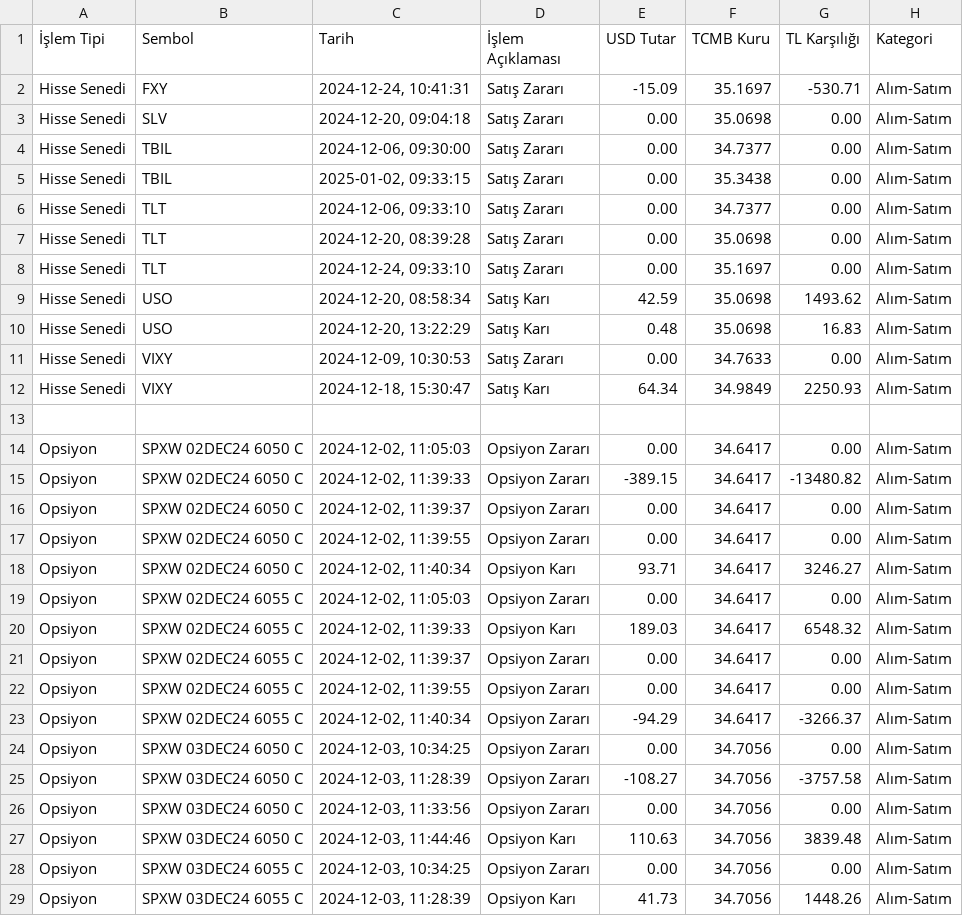
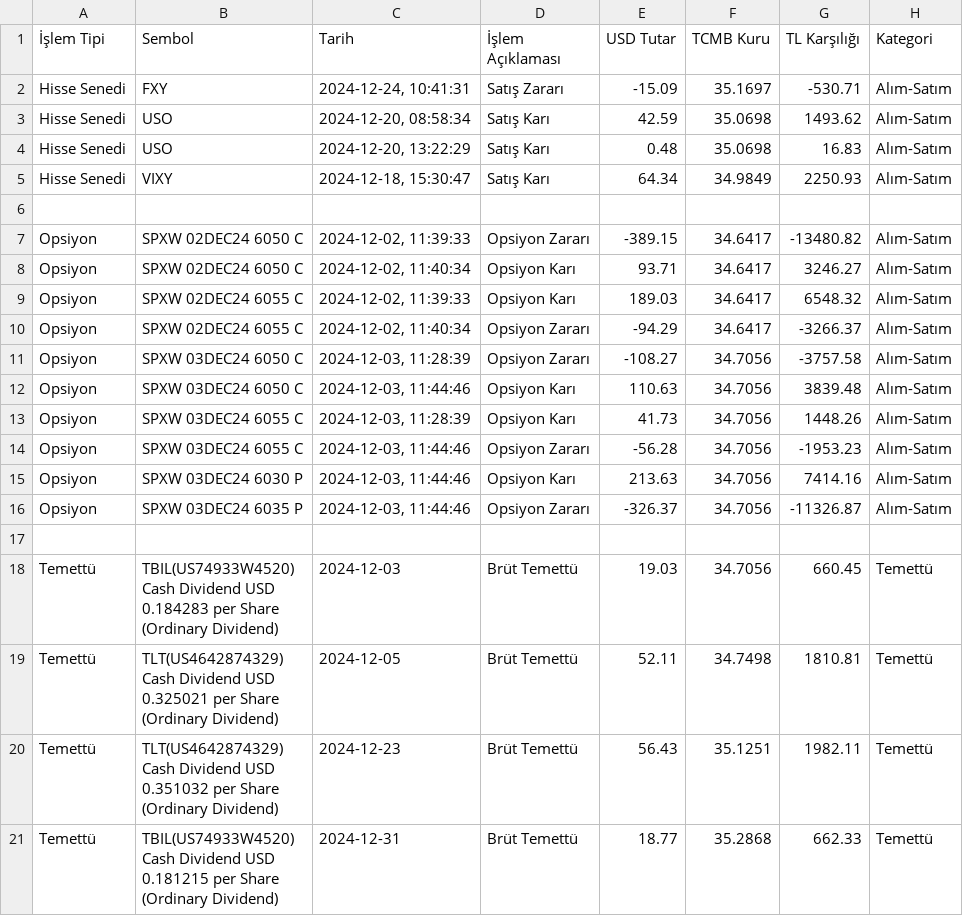
Before and after one commit to AppBender/VergiHesaplayici, a CSV file: output/vergi_hesaplama_raporu.csv, drawn as a sheet; only a part is shown; the shorter side is filled out with more unchanged rows; the diff covers the shown part only; the diff names each change by its address in the sheet, - before the commit and + after, or states it on an @@ line.

Commit message:
* Renamed example input file. * Made sure only sell transactions included in output file. * Fixed incorrect `TL Toplam ` values.

```diff
--- a/output/vergi_hesaplama_raporu.csv
+++ b/output/vergi_hesaplama_raporu.csv
-row 3: Hisse Senedi | SLV | 2024-12-20, 09:04:18 | Satış Zararı | 0.00 | 35.0698 | 0.00 | Alım-Satım
-row 4: Hisse Senedi | TBIL | 2024-12-06, 09:30:00 | Satış Zararı | 0.00 | 34.7377 | 0.00 | Alım-Satım
-row 5: Hisse Senedi | TBIL | 2025-01-02, 09:33:15 | Satış Zararı | 0.00 | 35.3438 | 0.00 | Alım-Satım
-row 6: Hisse Senedi | TLT | 2024-12-06, 09:33:10 | Satış Zararı | 0.00 | 34.7377 | 0.00 | Alım-Satım
-row 7: Hisse Senedi | TLT | 2024-12-20, 08:39:28 | Satış Zararı | 0.00 | 35.0698 | 0.00 | Alım-Satım
-row 8: Hisse Senedi | TLT | 2024-12-24, 09:33:10 | Satış Zararı | 0.00 | 35.1697 | 0.00 | Alım-Satım
-row 11: Hisse Senedi | VIXY | 2024-12-09, 10:30:53 | Satış Zararı | 0.00 | 34.7633 | 0.00 | Alım-Satım
-row 14: Opsiyon | SPXW 02DEC24 6050 C | 2024-12-02, 11:05:03 | Opsiyon Zararı | 0.00 | 34.6417 | 0.00 | Alım-Satım
-row 16: Opsiyon | SPXW 02DEC24 6050 C | 2024-12-02, 11:39:37 | Opsiyon Zararı | 0.00 | 34.6417 | 0.00 | Alım-Satım
-row 17: Opsiyon | SPXW 02DEC24 6050 C | 2024-12-02, 11:39:55 | Opsiyon Zararı | 0.00 | 34.6417 | 0.00 | Alım-Satım
-row 19: Opsiyon | SPXW 02DEC24 6055 C | 2024-12-02, 11:05:03 | Opsiyon Zararı | 0.00 | 34.6417 | 0.00 | Alım-Satım
-row 21: Opsiyon | SPXW 02DEC24 6055 C | 2024-12-02, 11:39:37 | Opsiyon Zararı | 0.00 | 34.6417 | 0.00 | Alım-Satım
-row 22: Opsiyon | SPXW 02DEC24 6055 C | 2024-12-02, 11:39:55 | Opsiyon Zararı | 0.00 | 34.6417 | 0.00 | Alım-Satım
-row 24: Opsiyon | SPXW 03DEC24 6050 C | 2024-12-03, 10:34:25 | Opsiyon Zararı | 0.00 | 34.7056 | 0.00 | Alım-Satım
-row 26: Opsiyon | SPXW 03DEC24 6050 C | 2024-12-03, 11:33:56 | Opsiyon Zararı | 0.00 | 34.7056 | 0.00 | Alım-Satım
-row 28: Opsiyon | SPXW 03DEC24 6055 C | 2024-12-03, 10:34:25 | Opsiyon Zararı | 0.00 | 34.7056 | 0.00 | Alım-Satım
```
Also changed, not shown: 3 removed rows and 6 edited cells elsewhere in this file, 5 other files.
